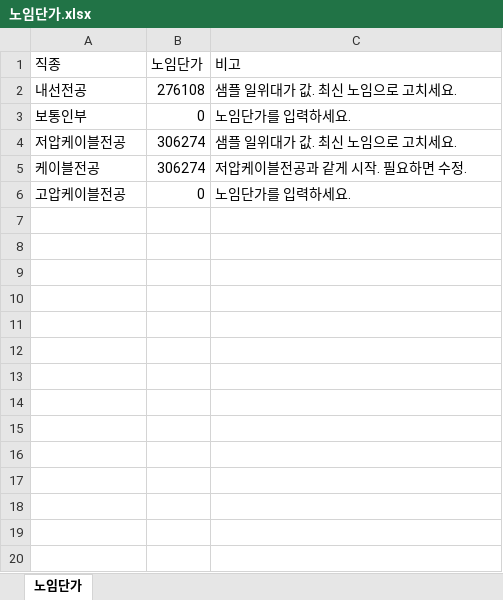
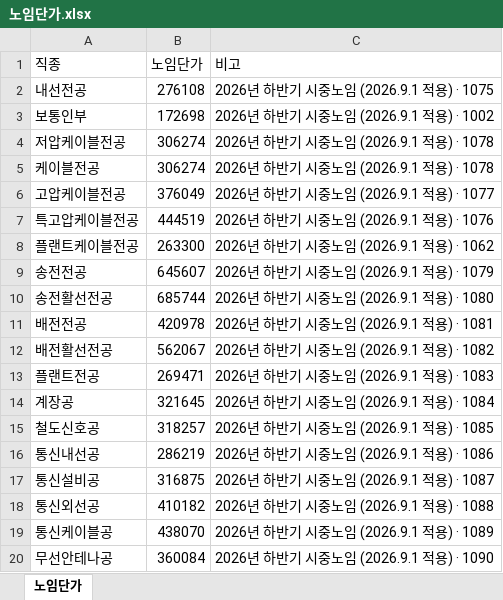
Before and after one commit to ska22110597-afk/jeonki-quantity, an Excel workbook: data/노임단가.xlsx, sheet 노임단가, drawn as a sheet; only a part is shown; values as stored, in another font and other column widths than the file's, no borders; the diff covers the shown part only; the diff names each change by its address in the sheet, - before the commit and + after, or states it on an @@ line.

```diff
--- a/data/노임단가.xlsx (sheet 노임단가)
+++ b/data/노임단가.xlsx (sheet 노임단가)
-C2 (비고): 샘플 일위대가 값. 최신 노임으로 고치세요.
+C2 (비고): 2026년 하반기 시중노임 (2026.9.1 적용) · 1075
-B3 (노임단가): 0
+B3 (노임단가): 172698
-C3 (비고): 노임단가를 입력하세요.
+C3 (비고): 2026년 하반기 시중노임 (2026.9.1 적용) · 1002
-C4 (비고): 샘플 일위대가 값. 최신 노임으로 고치세요.
+C4 (비고): 2026년 하반기 시중노임 (2026.9.1 적용) · 1078
-C5 (비고): 저압케이블전공과 같게 시작. 필요하면 수정.
+C5 (비고): 2026년 하반기 시중노임 (2026.9.1 적용) · 1078
-B6 (노임단가): 0
+B6 (노임단가): 376049
-C6 (비고): 노임단가를 입력하세요.
+C6 (비고): 2026년 하반기 시중노임 (2026.9.1 적용) · 1077
+row 7: 특고압케이블전공 | 444519 | 2026년 하반기 시중노임 (2026.9.1 적용) · 1076
+row 8: 플랜트케이블전공 | 263300 | 2026년 하반기 시중노임 (2026.9.1 적용) · 1062
+row 9: 송전전공 | 645607 | 2026년 하반기 시중노임 (2026.9.1 적용) · 1079
+row 10: 송전활선전공 | 685744 | 2026년 하반기 시중노임 (2026.9.1 적용) · 1080
+row 11: 배전전공 | 420978 | 2026년 하반기 시중노임 (2026.9.1 적용) · 1081
+row 12: 배전활선전공 | 562067 | 2026년 하반기 시중노임 (2026.9.1 적용) · 1082
+row 13: 플랜트전공 | 269471 | 2026년 하반기 시중노임 (2026.9.1 적용) · 1083
+row 14: 계장공 | 321645 | 2026년 하반기 시중노임 (2026.9.1 적용) · 1084
+row 15: 철도신호공 | 318257 | 2026년 하반기 시중노임 (2026.9.1 적용) · 1085
+row 16: 통신내선공 | 286219 | 2026년 하반기 시중노임 (2026.9.1 적용) · 1086
+row 17: 통신설비공 | 316875 | 2026년 하반기 시중노임 (2026.9.1 적용) · 1087
+row 18: 통신외선공 | 410182 | 2026년 하반기 시중노임 (2026.9.1 적용) · 1088
+row 19: 통신케이블공 | 438070 | 2026년 하반기 시중노임 (2026.9.1 적용) · 1089
+row 20: 무선안테나공 | 360084 | 2026년 하반기 시중노임 (2026.9.1 적용) · 1090
```
Also changed, not shown: 94 added rows elsewhere in this sheet, 19 other files.
